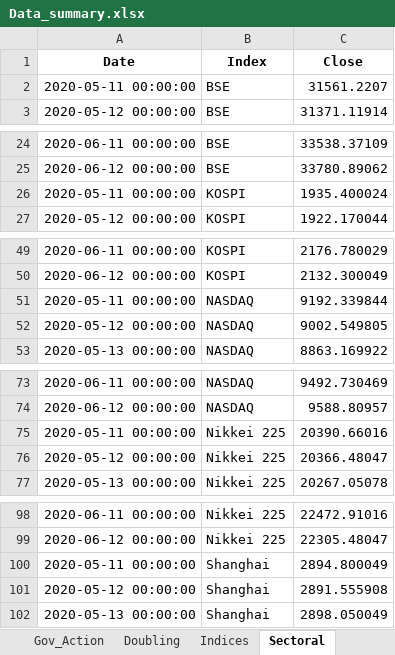
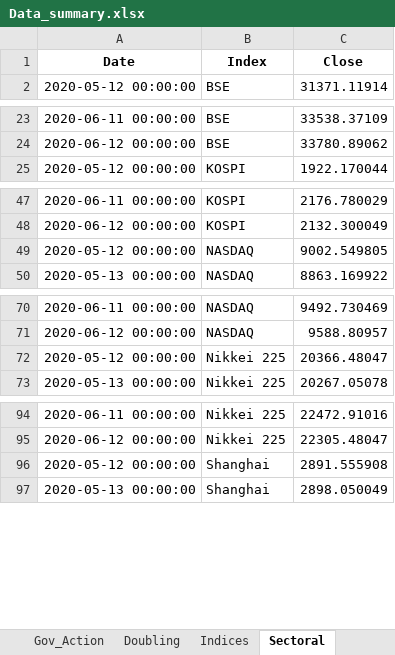
Before and after one commit to SidKumarSingh/covid-scripts, an Excel workbook: Data_summary.xlsx, sheet Sectoral, drawn as a sheet; only a part is shown, gaps mark what is left out; values as stored, in another font and other column widths than the file's, no borders; the diff covers the shown part only; the diff names each change by its address in the sheet, - before the commit and + after, or states it on an @@ line.

```diff
--- a/Data_summary.xlsx (sheet Sectoral)
+++ b/Data_summary.xlsx (sheet Sectoral)
-row 2: 2020-05-11 00:00:00 | BSE | 31561.2207
-row 26: 2020-05-11 00:00:00 | KOSPI | 1935.400024
-row 51: 2020-05-11 00:00:00 | NASDAQ | 9192.339844
-row 75: 2020-05-11 00:00:00 | Nikkei 225 | 20390.66016
-row 100: 2020-05-11 00:00:00 | Shanghai | 2894.800049
```
Also changed, not shown: 6 removed rows elsewhere in this sheet, sheet Time Series, sheet Summary, sheet India, sheet Scrips, sheet Doubling, Predictions.xlsx, 3 other files.
